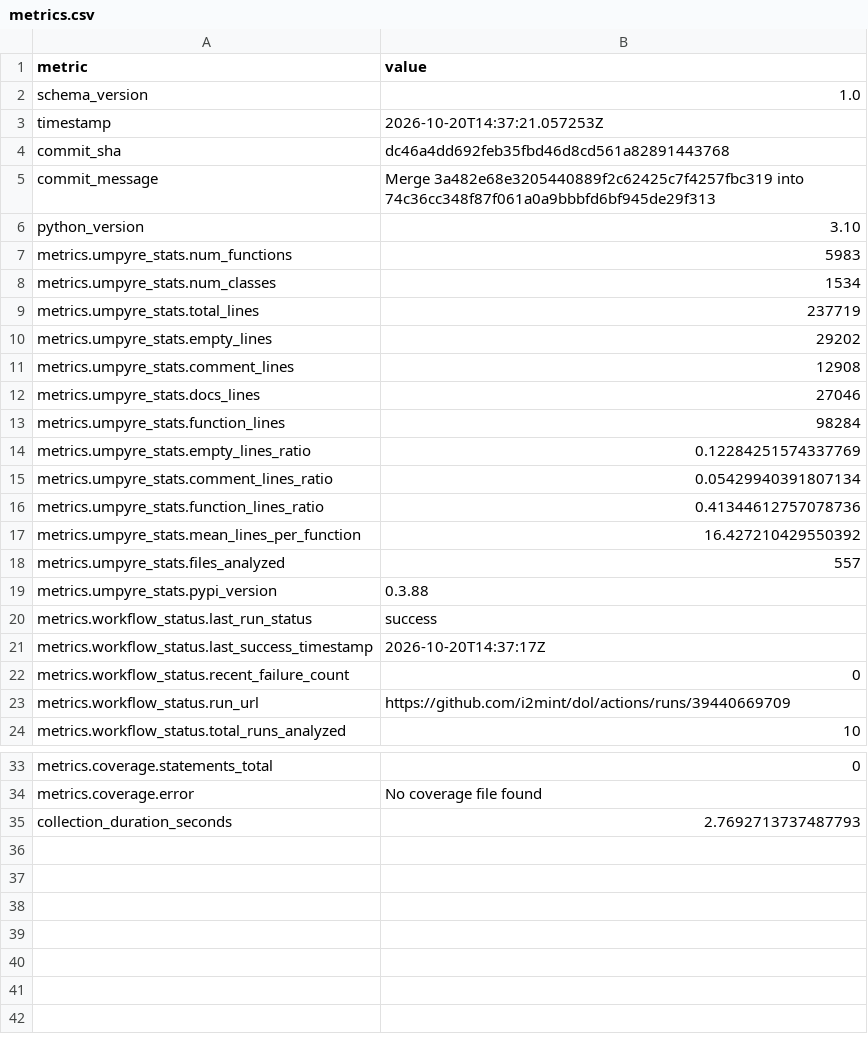
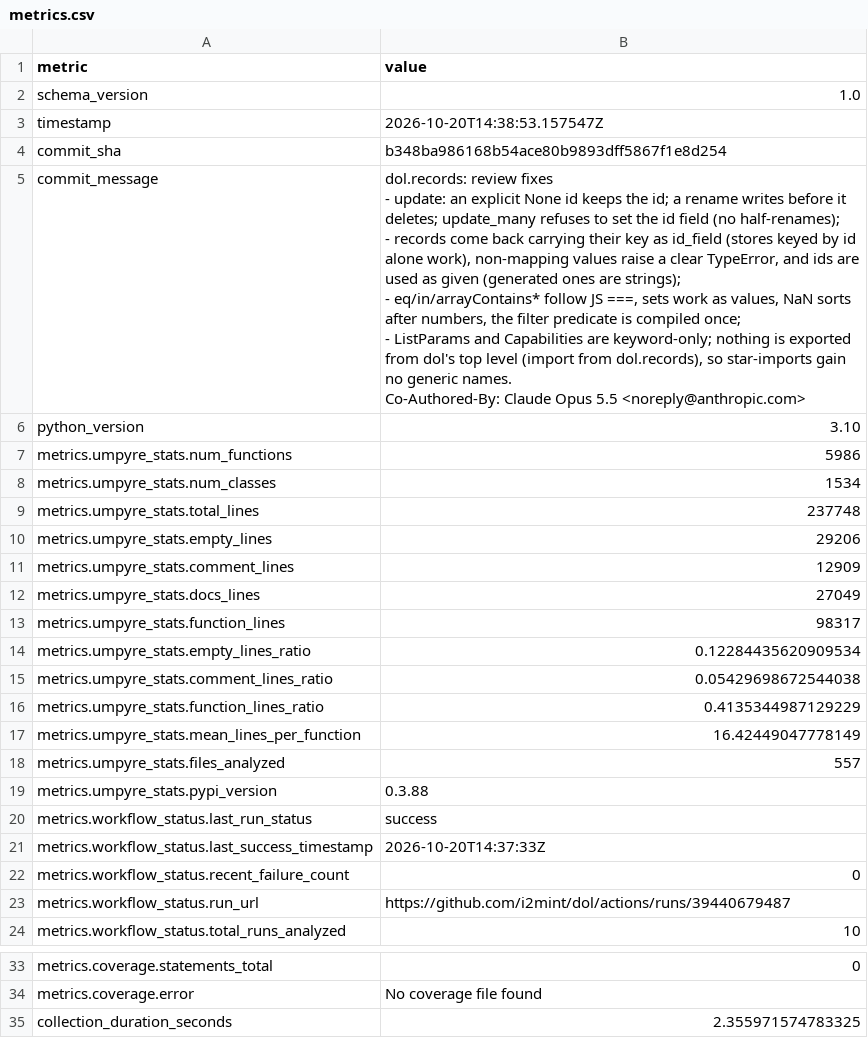
Before and after one commit to i2mint/dol, a CSV file: metrics.csv, drawn as a sheet; only a part is shown, gaps mark what is left out.

Commit message:
Update metrics for b348ba9

```diff
--- a/metrics.csv
+++ b/metrics.csv
@@ -2,17 +2,30 @@ metric,value
 schema_version,1.0
-timestamp,2026-10-20T14:37:21.057253Z
-commit_sha,dc46a4dd692feb35fbd46d8cd561a82891443768
-commit_message,Merge 3a482e68e3205440889f2c62425c7f4257fbc319 into 74c36cc348f87f061a0a9bbbfd6bf945de29f313
+timestamp,2026-10-20T14:38:53.157547Z
+commit_sha,b348ba986168b54ace80b9893dff5867f1e8d254
+commit_message,"dol.records: review fixes
+
+- update: an explicit None id keeps the id; a rename writes before it
+  deletes; update_many refuses to set the id field (no half-renames);
+- records come back carrying their key as id_field (stores keyed by id
+  alone work), non-mapping values raise a clear TypeError, and ids are
+  used as given (generated ones are strings);
+- eq/in/arrayContains* follow JS ===, sets work as values, NaN sorts
+  after numbers, the filter predicate is compiled once;
+- ListParams and Capabilities are keyword-only; nothing is exported
+  from dol's top level (import from dol.records), so star-imports gain
+  no generic names.
+
+Co-Authored-By: Claude Opus 5.5 <noreply@anthropic.com>"
 python_version,3.10
-metrics.umpyre_stats.num_functions,5983
+metrics.umpyre_stats.num_functions,5986
 metrics.umpyre_stats.num_classes,1534
-metrics.umpyre_stats.total_lines,237719
-metrics.umpyre_stats.empty_lines,29202
-metrics.umpyre_stats.comment_lines,12908
-metrics.umpyre_stats.docs_lines,27046
-metrics.umpyre_stats.function_lines,98284
-metrics.umpyre_stats.empty_lines_ratio,0.12284251574337769
-metrics.umpyre_stats.comment_lines_ratio,0.05429940391807134
-metrics.umpyre_stats.function_lines_ratio,0.41344612757078736
-metrics.umpyre_stats.mean_lines_per_function,16.427210429550392
+metrics.umpyre_stats.total_lines,237748
+metrics.umpyre_stats.empty_lines,29206
+metrics.umpyre_stats.comment_lines,12909
+metrics.umpyre_stats.docs_lines,27049
+metrics.umpyre_stats.function_lines,98317
+metrics.umpyre_stats.empty_lines_ratio,0.12284435620909534
+metrics.umpyre_stats.comment_lines_ratio,0.05429698672544038
+metrics.umpyre_stats.function_lines_ratio,0.4135344987129229
+metrics.umpyre_stats.mean_lines_per_function,16.42449047778149
 metrics.umpyre_stats.files_analyzed,557
@@ -20,5 +33,5 @@ metrics.umpyre_stats.pypi_version,0.3.88
 metrics.workflow_status.last_run_status,success
-metrics.workflow_status.last_success_timestamp,2026-10-20T14:37:17Z
+metrics.workflow_status.last_success_timestamp,2026-10-20T14:37:33Z
 metrics.workflow_status.recent_failure_count,0
-metrics.workflow_status.run_url,https://github.com/i2mint/dol/actions/runs/39440669709
+metrics.workflow_status.run_url,https://github.com/i2mint/dol/actions/runs/39440679487
 metrics.workflow_status.total_runs_analyzed,10
@@ -35,2 +48,2 @@ metrics.coverage.statements_total,0
 metrics.coverage.error,No coverage file found
-collection_duration_seconds,2.7692713737487793
+collection_duration_seconds,2.355971574783325
```
Also changed, not shown: 2 other files.
